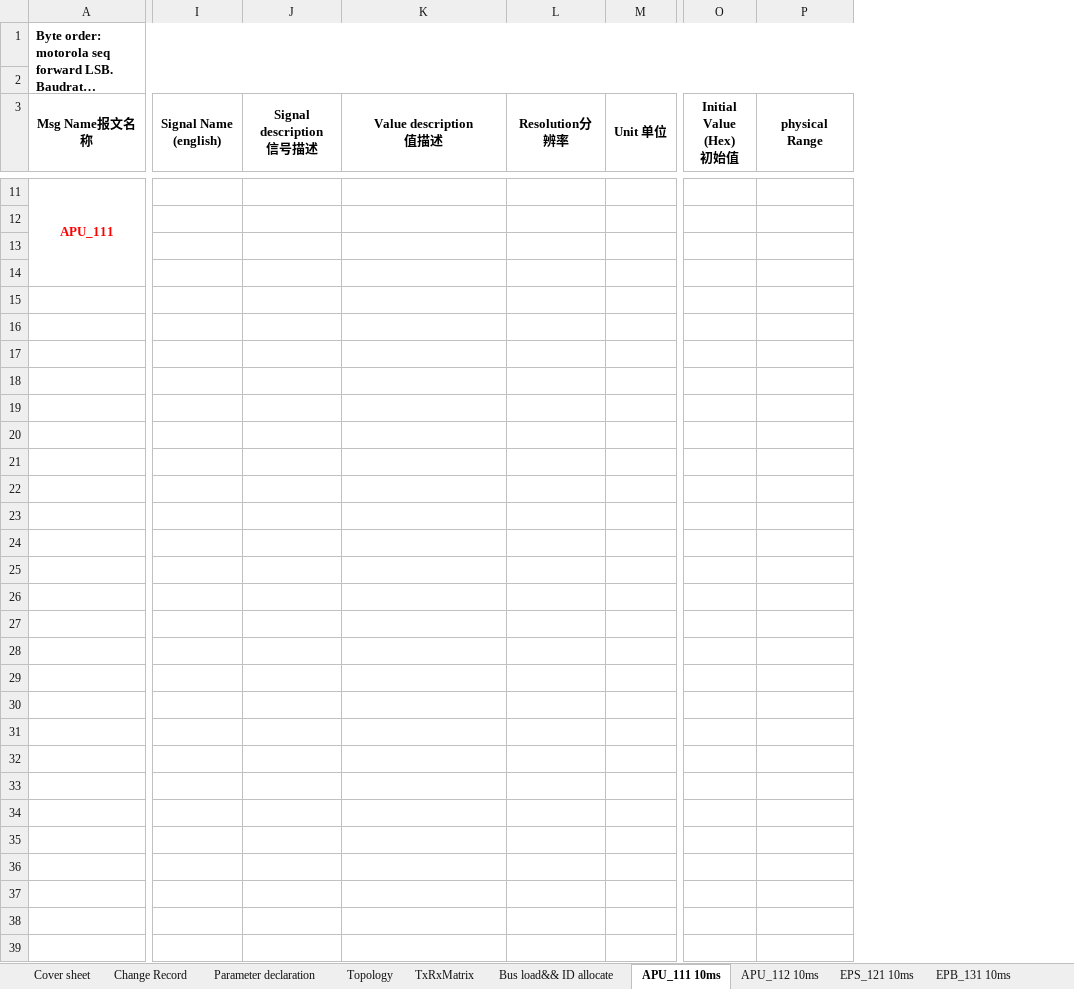
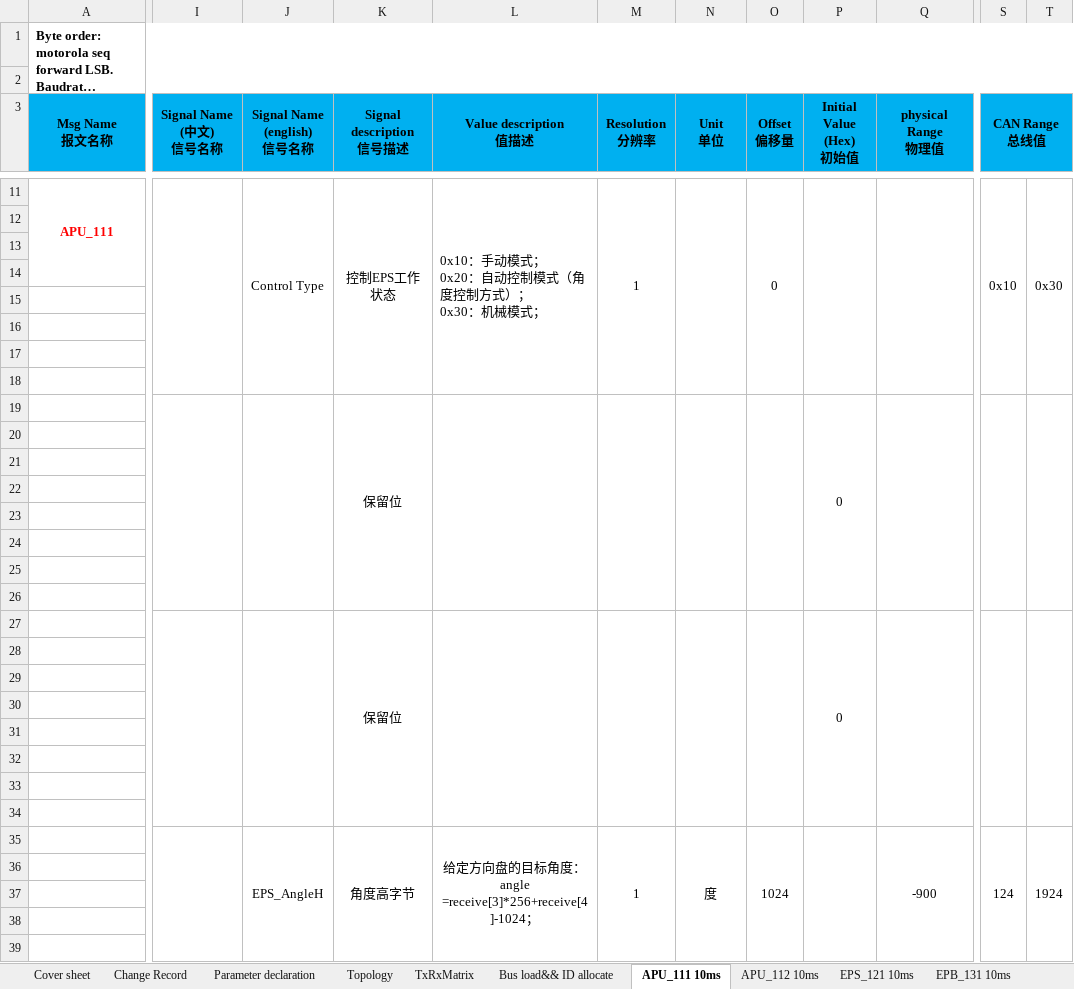
Before and after one commit to guruquan887/VAD01, an Excel workbook: 01需求分析/docs/specs/01自动驾驶专案CAN Matrix-VAD01-20180316.xlsx, sheet APU_111 10ms, drawn as a sheet; only a part is shown, gaps mark what is left out; long unchanged cells end in …; values as stored, in another font and other column widths than the file's, no borders; removed rows and columns are numbered as before the commit, all else as after; rows hold the shown columns only; ↵ is a line break in a cell; the diff covers the shown part only; the diff names each change by its address in the sheet, - before the commit and + after, or states it on an @@ line.

```diff
--- a/01需求分析/docs/specs/01自动驾驶专案CAN Matrix-VAD01-20180316.xlsx (sheet APU_111 10ms)
+++ b/01需求分析/docs/specs/01自动驾驶专案CAN Matrix-VAD01-20180316.xlsx (sheet APU_111 10ms)
-column I (Signal Name (english)), empty
+column I (Signal Name (中文) 信号名称), empty
+column J (Signal Name (english) 信号名称), row 11: Control Type
-column L (Resolution分辨率), empty
+column M (Resolution 分辨率), row 11: 1
+column O (Offset 偏移量), row 11: 0
+column S (CAN Range 总线值), row 11: 0x10
+column T, row 11: 0x30
-A3: Msg Name报文名称
+A3: Msg Name ↵ 报文名称
-A3 fill: none
+A3 fill: #00B0F0
-K3:L3 fill: none
+K3:L3 fill: #00B0F0
-N3: Unit 单位
+N3: Unit ↵ 单位
-N3 fill: none
+N3 fill: #00B0F0
-P3:Q3 fill: none
+P3:Q3 fill: #00B0F0
-Q3: physical Range
+Q3: physical Range ↵ 物理值
-K11 (Signal description 信号描述): (empty)
+K11 (Signal description 信号描述): 控制EPS工作状态
+K11:K18 merged
-L11 (Value description 值描述): (empty)
+L11 (Value description 值描述): 0x10：手动模式； ↵ 0x20：自动控制模式（角度控制方式）； ↵ 0x30：机械模式；
+L11:L18 merged
+N11:N18 merged
+P11:P18 merged
+Q11:Q18 merged
-K19 (Signal description 信号描述): (empty)
+K19 (Signal description 信号描述): 保留位
+K19:K26 merged
+L19:L26 merged
+N19:N26 merged
-P19 (Initial Value (Hex) 初始值): (empty)
+P19 (Initial Value (Hex) 初始值): 0
+P19:P26 merged
+Q19:Q26 merged
-K27 (Signal description 信号描述): (empty)
+K27 (Signal description 信号描述): 保留位
+K27:K34 merged
+L27:L34 merged
+N27:N34 merged
-P27 (Initial Value (Hex) 初始值): (empty)
+P27 (Initial Value (Hex) 初始值): 0
+P27:P34 merged
+Q27:Q34 merged
-row 35: (empty)
+row 35:  |  | EPS_AngleH | 角度高字节 | 给定方向盘的目标角度： ↵ angle =receive[3]*256+receive[4]-1024； | 1 | 度 | 1024 |  | -900 | 124 | 1924
```
Also changed, not shown: 3 added rows, 3 removed rows, 3 removed columns, 6 edited cells, cell formats and merged cells elsewhere in this sheet, sheet EPS_121 10ms, sheet APU_112 10ms, sheet MCU_241 50ms, sheet MCU_142 20ms, sheet MCU_141 20ms, sheet EPB_131 10ms, 2 more sheets, 4 other files.
